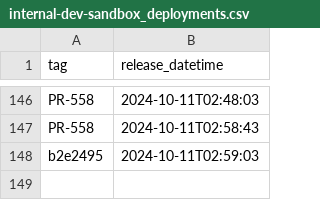
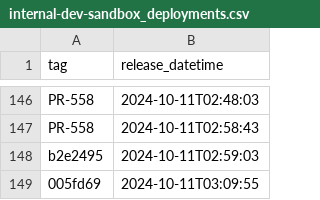
Before and after one commit to NHSDigital/electronic-prescription-service-clinical-prescription-tracker, a CSV file: _data/internal-dev-sandbox_deployments.csv, drawn as a sheet; only a part is shown, gaps mark what is left out.

```diff
--- a/_data/internal-dev-sandbox_deployments.csv
+++ b/_data/internal-dev-sandbox_deployments.csv
@@ -148 +148,2 @@ PR-558,2024-10-11T02:58:43
 b2e2495,2024-10-11T02:59:03
+005fd69,2024-10-11T03:09:55
```
Also changed, not shown: 1 other file.
